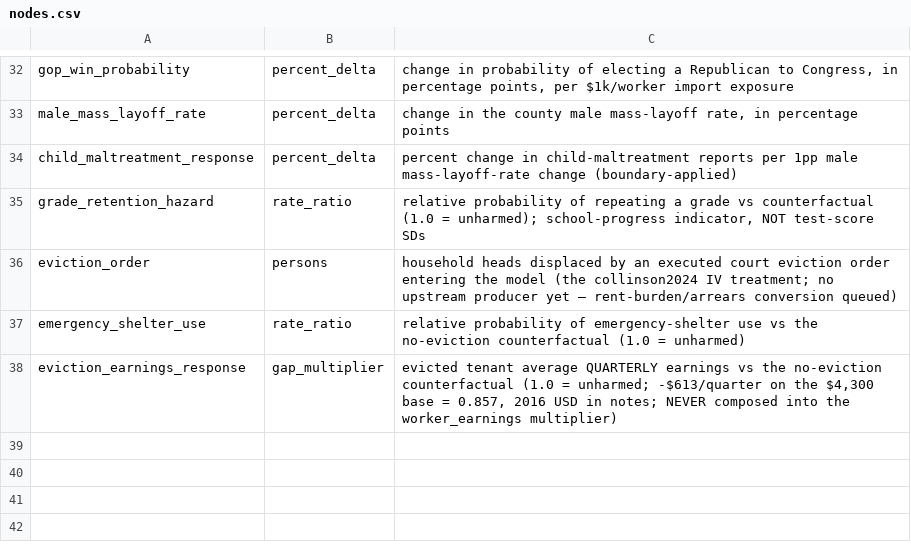
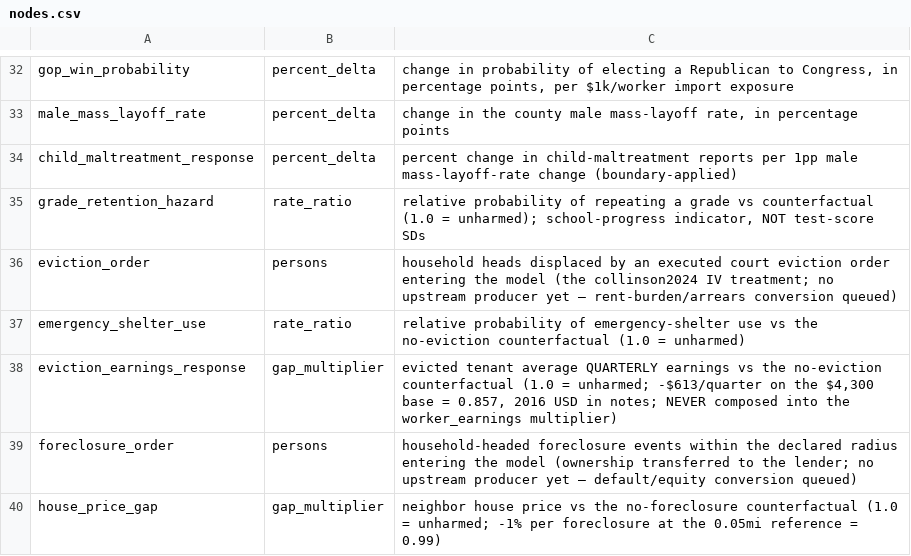
Before and after one commit to xh1b/downstream, a CSV file: params/nodes.csv, drawn as a sheet; only a part is shown, gaps mark what is left out; the diff names each change by its address in the sheet, - before the commit and + after, or states it on an @@ line.

Commit message:
v1.22: queue #18 landed — foreclosure price spillover (campbell2011)
- QUEUE TARGET CORRECTED: venue is AER 101(5):2108-31, NOT QJE 126
  (the staging bib entry carried the phantom QJE 126(2):559-591 with
  the WP DOI — no such Crossref record; replaced). Immergluck & Smith
  2006 (Housing Studies) is their crime paper; the price-spillover
  study is the 2005 Woodstock report / Housing Policy Debate — unread,
  recorded as a cross-check lead.
- New row: foreclosure_order->house_price_gap 0.99 [0.9875, 0.9925]
  EXACT-results — the authors' preferred estimate (each foreclosure
  ~0.05mi away lowers the price of a house by about 1%, lead-vs-lag
  DiD; zero distance -2%), stored as a gap multiplier. Band = declared
  rounding band (the DiD reports NO SE); the SE-carrying hedonic
  associates recorded beside, not averaged in (-1.8% / -1.1% per
  foreclosure within 0.25mi; 0.1mi zero-distance -9.1% / -7.3%,
  clustering-inflated per the authors' own diagnosis).
- New nodes: foreclosure_order (persons), house_price_gap
  (gap_multiplier) — PARALLEL stream, boundary-applied; no upstream
  producer (default/equity conversion queued); housing-contagion
  composition is a queued P3 item.
- IDENTIFICATION LIMIT declared (authors' own statement): no
  instrument found, estimates not structural — timing and distance
  gradient are the only quasi-experimental handles; tier EXACT-results
  (read via NBER w14866 April 2009 draft; published AER abstract
  confirms the preferred estimate and the 27% discount).
- Traps: tests/test_extraction_v122.py (10) — clustered-hedonic
  regression as the point, fake-CI band, phantom venue, composition
  into the earnings/child chains, EXACT-tier upgrade, WP-read loss.
  276 tests green; audit 0 errors.

```diff
--- a/params/nodes.csv
+++ b/params/nodes.csv
+row 39: foreclosure_order | persons | household-headed foreclosure events within the declared radius entering the model (ownership transferred to the lender; no upstream producer yet — default/equity conversion queued)
+row 40: house_price_gap | gap_multiplier | neighbor house price vs the no-foreclosure counterfactual (1.0 = unharmed; -1% per foreclosure at the 0.05mi reference = 0.99)
```
Also changed, not shown: params/parameters.csv, 19 other files.
